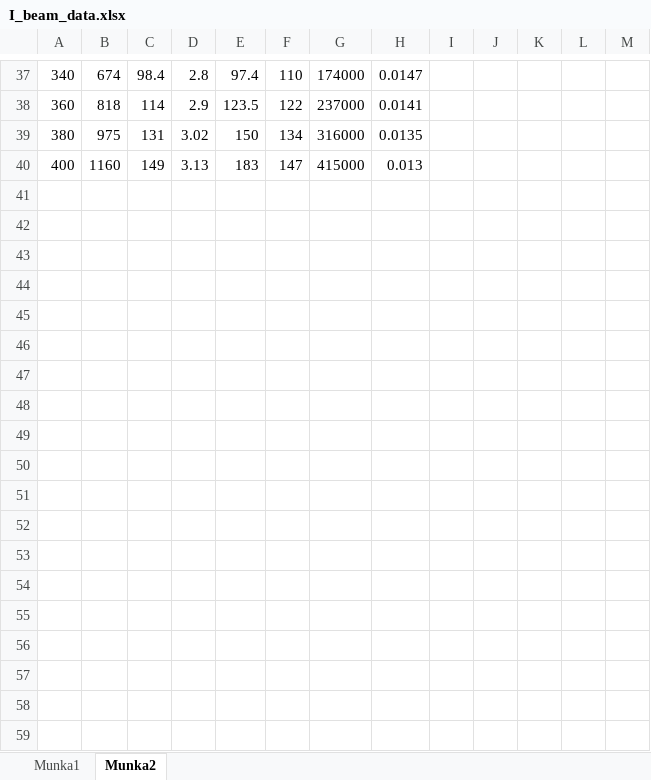
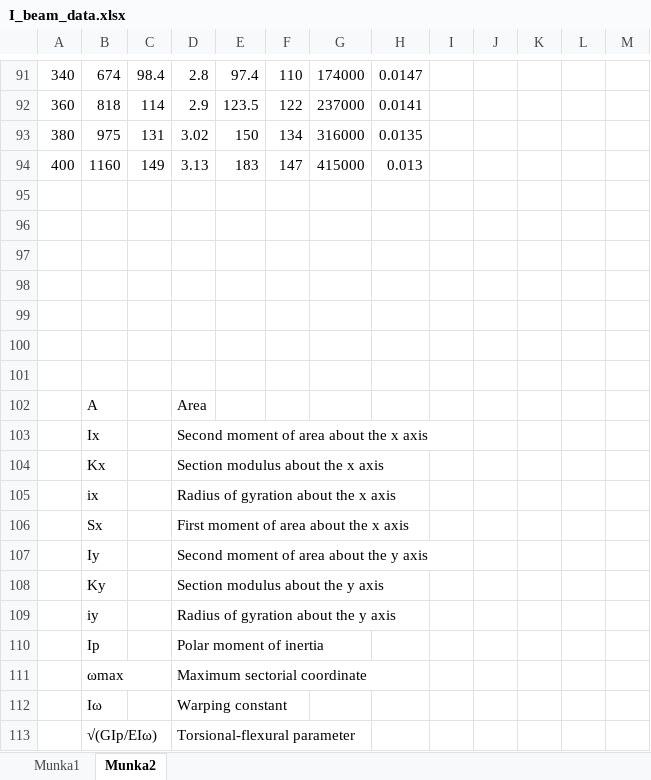
Before and after one commit to g0mb4/mecha-edu-online, an Excel workbook: misc/I_beam_data.xlsx, sheet Munka2, drawn as a sheet; only a part is shown, gaps mark what is left out; values as stored, in another font and other column widths than the file's, no borders; charts and pictures not drawn; the diff covers the shown part only; the diff names each change by its address in the sheet, - before the commit and + after, or states it on an @@ line.

```diff
--- a/misc/I_beam_data.xlsx (sheet Munka2)
+++ b/misc/I_beam_data.xlsx (sheet Munka2)
+row 95: (empty)
+row 96: (empty)
+row 97: (empty)
+row 98: (empty)
+row 99: (empty)
+row 100: (empty)
+row 101: (empty)
+row 102:  | A |  | Area
+row 103:  | Ix |  | Second moment of area about the x axis
+row 104:  | Kx |  | Section modulus about the x axis
+row 105:  | ix |  | Radius of gyration about the x axis
+row 106:  | Sx |  | First moment of area about the x axis
+row 107:  | Iy |  | Second moment of area about the y axis
+row 108:  | Ky |  | Section modulus about the y axis
+row 109:  | iy |  | Radius of gyration about the y axis
+row 110:  | Ip |  | Polar moment of inertia
+row 111:  | ωmax |  | Maximum sectorial coordinate
+row 112:  | Iω |  | Warping constant
+row 113:  | √(GIp/EIω) |  | Torsional-flexural parameter
```
Also changed, not shown: 54 added rows elsewhere in this sheet, charts or pictures, 3 other files.
